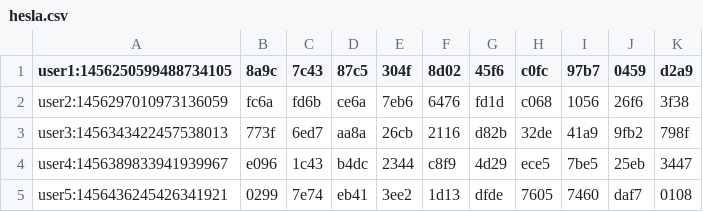
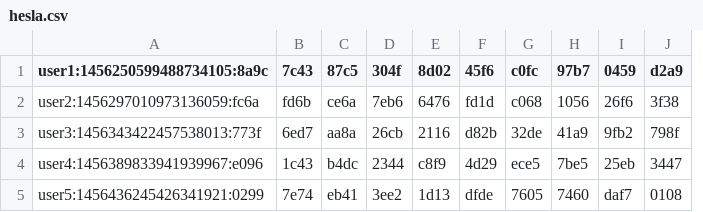
Before and after one commit to matejgerek/software-security-assignments, a CSV file: assignment_2/hesla.csv, drawn as a sheet; removed rows and columns are numbered as before the commit, all else as after; the diff names each change by its address in the sheet, - before the commit and + after, or states it on an @@ line.

Commit message:
Fix hesla.csv format

```diff
--- a/assignment_2/hesla.csv
+++ b/assignment_2/hesla.csv
-column A (user1:1456250599488734105), rows 2-5: user2:1456297010973136059 | user3:1456343422457538013 | user4:1456389833941939967 | user5:1456436245426341921
-column B (8a9c), rows 2-5: fc6a | 773f | e096 | 0299
+column A (user1:1456250599488734105:8a9c), rows 2-5: user2:1456297010973136059:fc6a | user3:1456343422457538013:773f | user4:1456389833941939967:e096 | user5:1456436245426341921:0299
```
